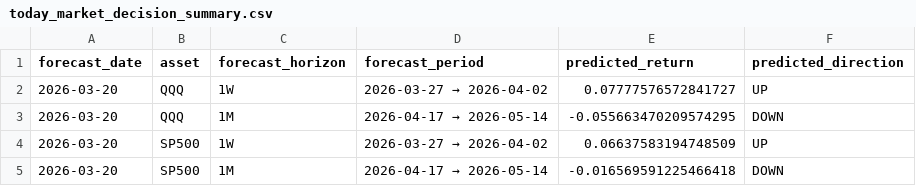
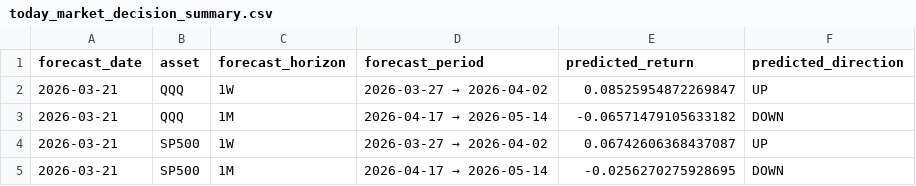
Before and after one commit to ebnr321130921-pixel/finance-report, a CSV file: 3_US_Index/data/today_market_decision_summary.csv, drawn as a sheet.

```diff
--- a/3_US_Index/data/today_market_decision_summary.csv
+++ b/3_US_Index/data/today_market_decision_summary.csv
@@ -1,5 +1,5 @@
 forecast_date,asset,forecast_horizon,forecast_period,predicted_return,predicted_direction
-2026-03-20,QQQ,1W,2026-03-27 → 2026-04-02,0.07777576572841727,UP
-2026-03-20,QQQ,1M,2026-04-17 → 2026-05-14,-0.055663470209574295,DOWN
-2026-03-20,SP500,1W,2026-03-27 → 2026-04-02,0.06637583194748509,UP
-2026-03-20,SP500,1M,2026-04-17 → 2026-05-14,-0.016569591225466418,DOWN
+2026-03-21,QQQ,1W,2026-03-27 → 2026-04-02,0.08525954872269847,UP
+2026-03-21,QQQ,1M,2026-04-17 → 2026-05-14,-0.06571479105633182,DOWN
+2026-03-21,SP500,1W,2026-03-27 → 2026-04-02,0.06742606368437087,UP
+2026-03-21,SP500,1M,2026-04-17 → 2026-05-14,-0.0256270275928695,DOWN
```
Also changed, not shown: 1_QQQ-SP500/annual_returns.csv, 3_US_Index/data/forecast_trend_weekly.csv, 14 other files.
